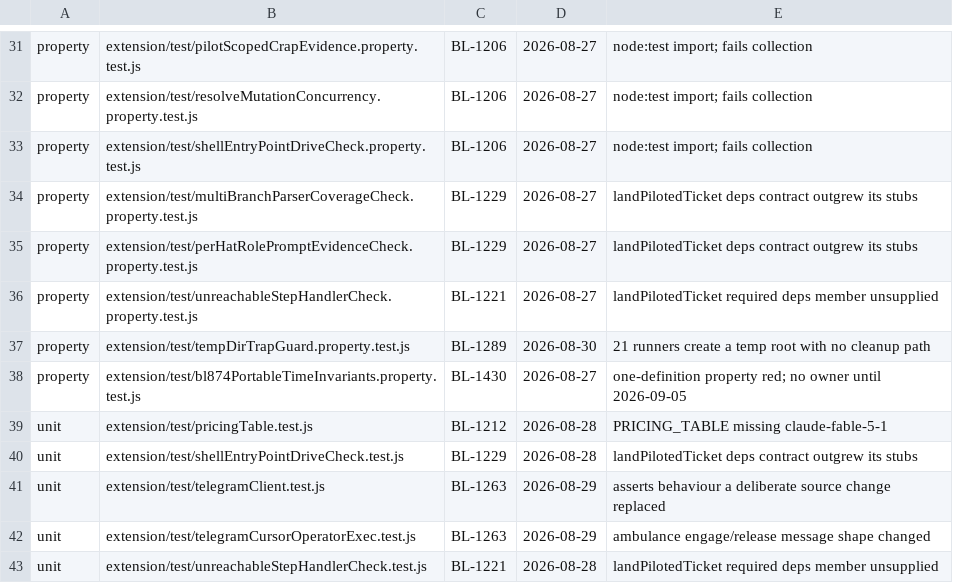
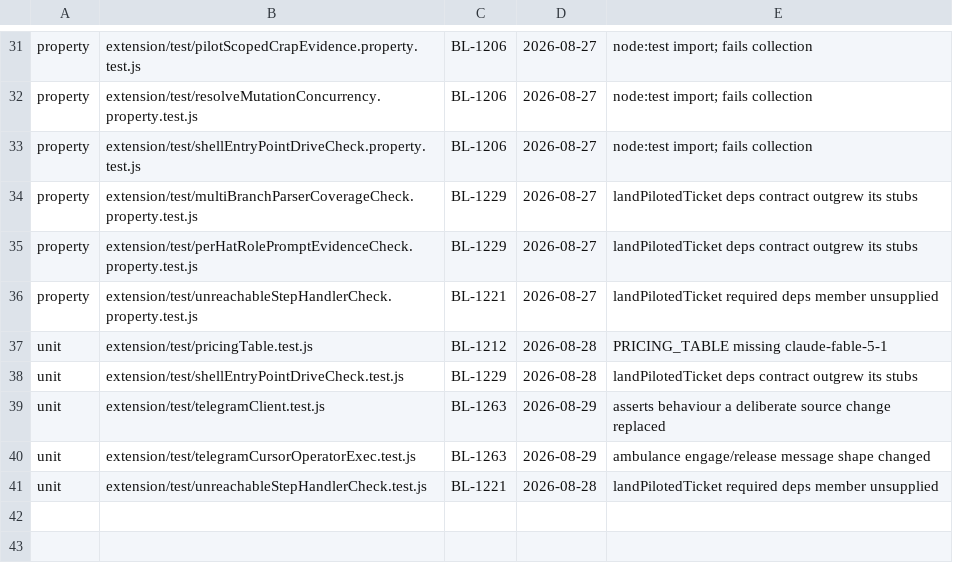
Before and after one commit to ldecorps/swarmforgevc, a TSV file: backlog/standing-reds.tsv, drawn as a sheet; only a part is shown, gaps mark what is left out; the diff names each change by its address in the sheet, - before the commit and + after, or states it on an @@ line.

```diff
--- a/backlog/standing-reds.tsv
+++ b/backlog/standing-reds.tsv
-row 37: property | extension/test/tempDirTrapGuard.property.test.js | BL-1289 | 2026-08-30 | 21 runners create a temp root with no cleanup path
-row 38: property | extension/test/bl874PortableTimeInvariants.property.test.js | BL-1430 | 2026-08-27 | one-definition property red; no owner until 2026-09-05
```
Also changed, not shown: swarmforge/scripts/property_suite_standing_allowlist.tsv, 5 other files.
